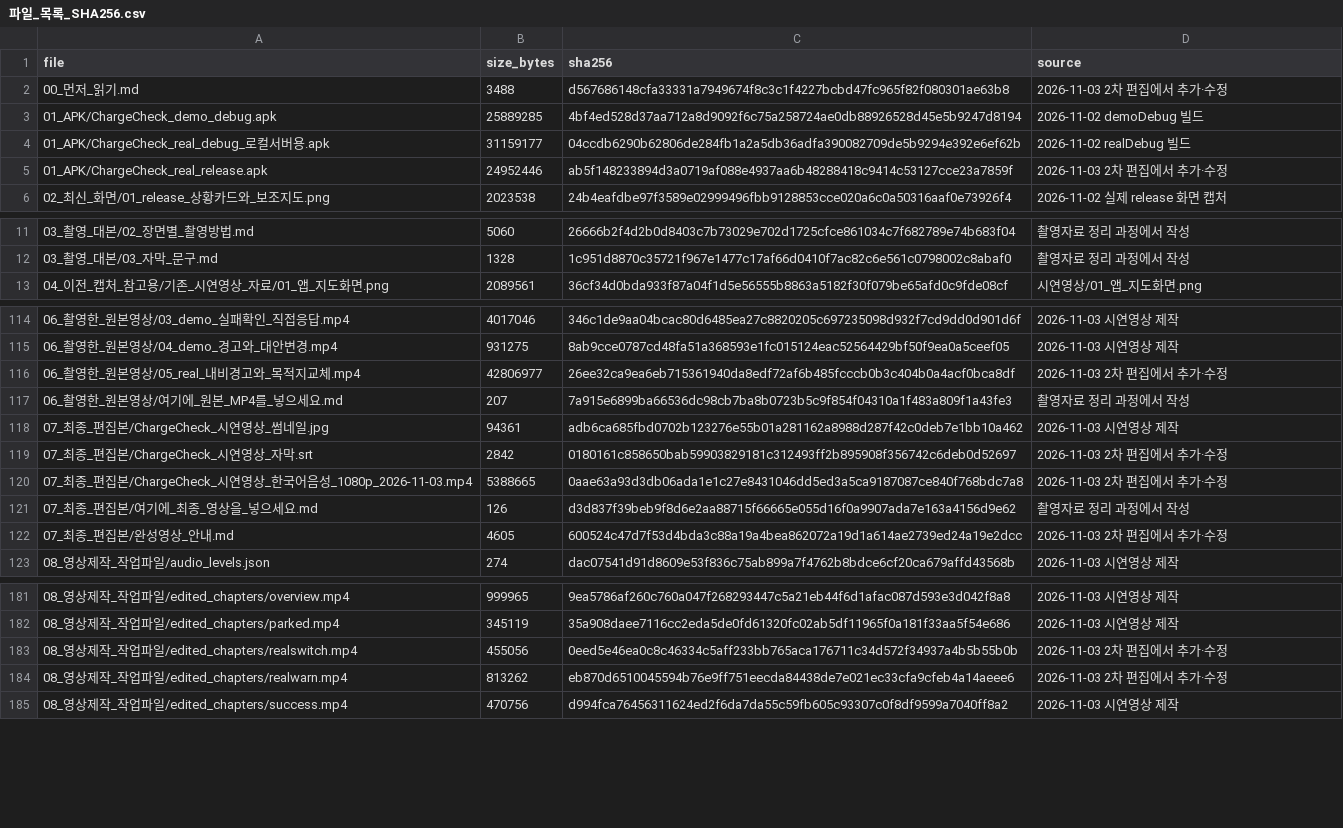
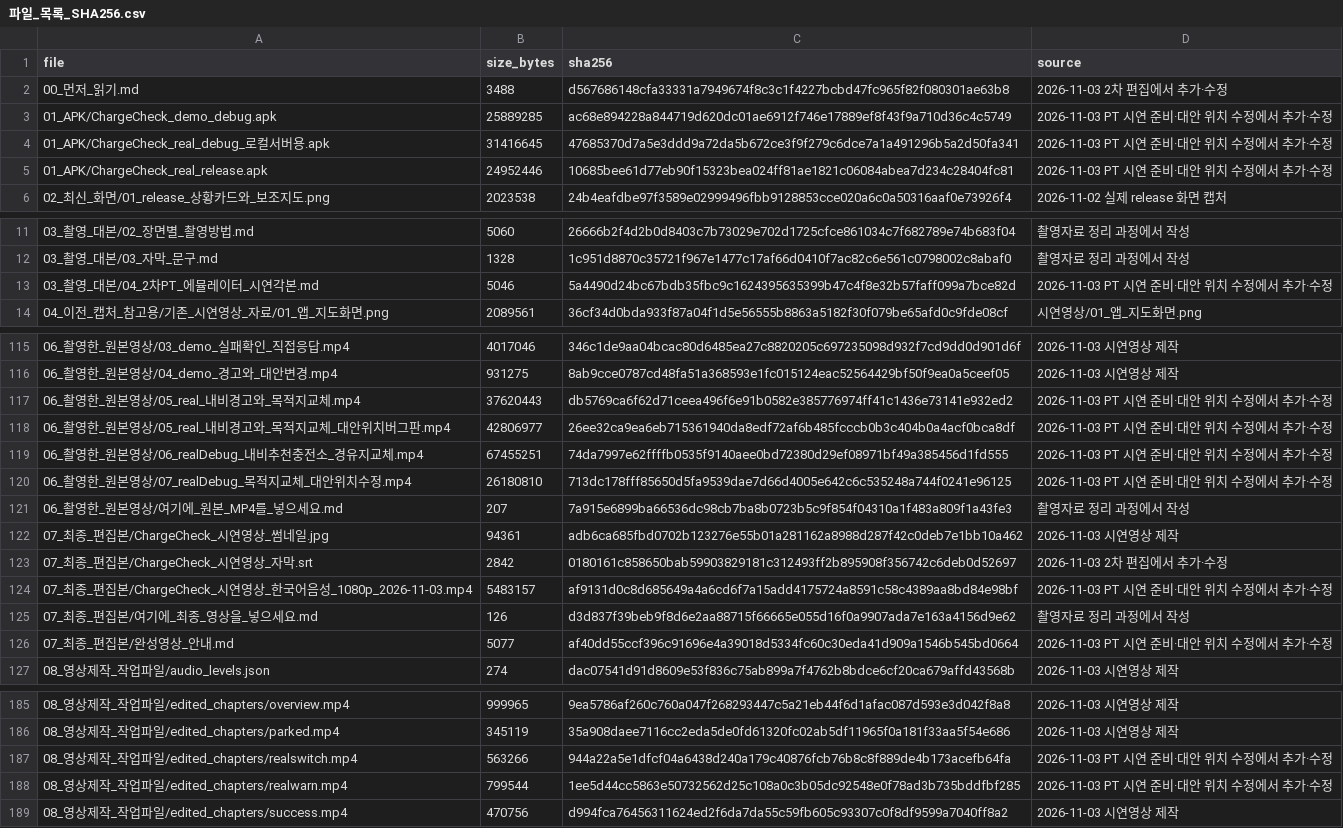
Before and after one commit to smgjjang030428-ops/chargecheck, a CSV file: 시연영상_촬영자료_2026-11-03/파일_목록_SHA256.csv, drawn as a sheet; only a part is shown, gaps mark what is left out; the diff covers the shown part only.

```diff
--- a/시연영상_촬영자료_2026-11-03/파일_목록_SHA256.csv
+++ b/시연영상_촬영자료_2026-11-03/파일_목록_SHA256.csv
@@ -2,5 +2,5 @@
 00_먼저_읽기.md,3488,d567686148cfa33331a7949674f8c3c1f4227bcbd47fc965f82f080301ae63b8,2026-11-03 2차 편집에서 추가·수정
-01_APK/ChargeCheck_demo_debug.apk,25889285,4bf4ed528d37aa712a8d9092f6c75a258724ae0db88926528d45e5b9247d8194,2026-11-02 demoDebug 빌드
-01_APK/ChargeCheck_real_debug_로컬서버용.apk,31159177,04ccdb6290b62806de284fb1a2a5db36adfa390082709de5b9294e392e6ef62b,2026-11-02 realDebug 빌드
-01_APK/ChargeCheck_real_release.apk,24952446,ab5f148233894d3a0719af088e4937aa6b48288418c9414c53127cce23a7859f,2026-11-03 2차 편집에서 추가·수정
+01_APK/ChargeCheck_demo_debug.apk,25889285,ac68e894228a844719d620dc01ae6912f746e17889ef8f43f9a710d36c4c5749,2026-11-03 PT 시연 준비·대안 위치 수정에서 추가·수정
+01_APK/ChargeCheck_real_debug_로컬서버용.apk,31416645,47685370d7a5e3ddd9a72da5b672ce3f9f279c6dce7a1a491296b5a2d50fa341,2026-11-03 PT 시연 준비·대안 위치 수정에서 추가·수정
+01_APK/ChargeCheck_real_release.apk,24952446,10685bee61d77eb90f15323bea024ff81ae1821c06084abea7d234c28404fc81,2026-11-03 PT 시연 준비·대안 위치 수정에서 추가·수정
 02_최신_화면/01_release_상황카드와_보조지도.png,2023538,24b4eafdbe97f3589e02999496fbb9128853cce020a6c0a50316aaf0e73926f4,2026-11-02 실제 release 화면 캡처
@@ -12,2 +12,3 @@
 03_촬영_대본/03_자막_문구.md,1328,1c951d8870c35721f967e1477c17af66d0410f7ac82c6e561c0798002c8abaf0,촬영자료 정리 과정에서 작성
+03_촬영_대본/04_2차PT_에뮬레이터_시연각본.md,5046,5a4490d24bc67bdb35fbc9c1624395635399b47c4f8e32b57faff099a7bce82d,2026-11-03 PT 시연 준비·대안 위치 수정에서 추가·수정
 04_이전_캡처_참고용/기존_시연영상_자료/01_앱_지도화면.png,2089561,36cf34d0bda933f87a04f1d5e56555b8863a5182f30f079be65afd0c9fde08cf,시연영상/01_앱_지도화면.png
@@ -115,3 +116,6 @@
 06_촬영한_원본영상/04_demo_경고와_대안변경.mp4,931275,8ab9cce0787cd48fa51a368593e1fc015124eac52564429bf50f9ea0a5ceef05,2026-11-03 시연영상 제작
-06_촬영한_원본영상/05_real_내비경고와_목적지교체.mp4,42806977,26ee32ca9ea6eb715361940da8edf72af6b485fcccb0b3c404b0a4acf0bca8df,2026-11-03 2차 편집에서 추가·수정
+06_촬영한_원본영상/05_real_내비경고와_목적지교체.mp4,37620443,db5769ca6f62d71ceea496f6e91b0582e385776974ff41c1436e73141e932ed2,2026-11-03 PT 시연 준비·대안 위치 수정에서 추가·수정
+06_촬영한_원본영상/05_real_내비경고와_목적지교체_대안위치버그판.mp4,42806977,26ee32ca9ea6eb715361940da8edf72af6b485fcccb0b3c404b0a4acf0bca8df,2026-11-03 PT 시연 준비·대안 위치 수정에서 추가·수정
+06_촬영한_원본영상/06_realDebug_내비추천충전소_경유지교체.mp4,67455251,74da7997e62ffffb0535f9140aee0bd72380d29ef08971bf49a385456d1fd555,2026-11-03 PT 시연 준비·대안 위치 수정에서 추가·수정
+06_촬영한_원본영상/07_realDebug_목적지교체_대안위치수정.mp4,26180810,713dc178fff85650d5fa9539dae7d66d4005e642c6c535248a744f0241e96125,2026-11-03 PT 시연 준비·대안 위치 수정에서 추가·수정
 06_촬영한_원본영상/여기에_원본_MP4를_넣으세요.md,207,7a915e6899ba66536dc98cb7ba8b0723b5c9f854f04310a1f483a809f1a43fe3,촬영자료 정리 과정에서 작성
@@ -119,5 +123,5 @@
 07_최종_편집본/ChargeCheck_시연영상_자막.srt,2842,0180161c858650bab59903829181c312493ff2b895908f356742c6deb0d52697,2026-11-03 2차 편집에서 추가·수정
-07_최종_편집본/ChargeCheck_시연영상_한국어음성_1080p_2026-11-03.mp4,5388665,0aae63a93d3db06ada1e1c27e8431046dd5ed3a5ca9187087ce840f768bdc7a8,2026-11-03 2차 편집에서 추가·수정
+07_최종_편집본/ChargeCheck_시연영상_한국어음성_1080p_2026-11-03.mp4,5483157,af9131d0c8d685649a4a6cd6f7a15add4175724a8591c58c4389aa8bd84e98bf,2026-11-03 PT 시연 준비·대안 위치 수정에서 추가·수정
 07_최종_편집본/여기에_최종_영상을_넣으세요.md,126,d3d837f39beb9f8d6e2aa88715f66665e055d16f0a9907ada7e163a4156d9e62,촬영자료 정리 과정에서 작성
-07_최종_편집본/완성영상_안내.md,4605,600524c47d7f53d4bda3c88a19a4bea862072a19d1a614ae2739ed24a19e2dcc,2026-11-03 2차 편집에서 추가·수정
+07_최종_편집본/완성영상_안내.md,5077,af40dd55ccf396c91696e4a39018d5334fc60c30eda41d909a1546b545bd0664,2026-11-03 PT 시연 준비·대안 위치 수정에서 추가·수정
 08_영상제작_작업파일/audio_levels.json,274,dac07541d91d8609e53f836c75ab899a7f4762b8bdce6cf20ca679affd43568b,2026-11-03 시연영상 제작
@@ -182,4 +186,4 @@
 08_영상제작_작업파일/edited_chapters/parked.mp4,345119,35a908daee7116cc2eda5de0fd61320fc02ab5df11965f0a181f33aa5f54e686,2026-11-03 시연영상 제작
-08_영상제작_작업파일/edited_chapters/realswitch.mp4,455056,0eed5e46ea0c8c46334c5aff233bb765aca176711c34d572f34937a4b5b55b0b,2026-11-03 2차 편집에서 추가·수정
-08_영상제작_작업파일/edited_chapters/realwarn.mp4,813262,eb870d6510045594b76e9ff751eecda84438de7e021ec33cfa9cfeb4a14aeee6,2026-11-03 2차 편집에서 추가·수정
+08_영상제작_작업파일/edited_chapters/realswitch.mp4,563266,944a22a5e1dfcf04a6438d240a179c40876fcb76b8c8f889de4b173acefb64fa,2026-11-03 PT 시연 준비·대안 위치 수정에서 추가·수정
+08_영상제작_작업파일/edited_chapters/realwarn.mp4,799544,1ee5d44cc5863e50732562d25c108a0c3b05dc92548e0f78ad3b735bddfbf285,2026-11-03 PT 시연 준비·대안 위치 수정에서 추가·수정
 08_영상제작_작업파일/edited_chapters/success.mp4,470756,d994fca76456311624ed2f6da7da55c59fb605c93307c0f8df9599a7040ff8a2,2026-11-03 시연영상 제작
```
Also changed, not shown: 3 edited cells elsewhere in this file, 7 other files.
